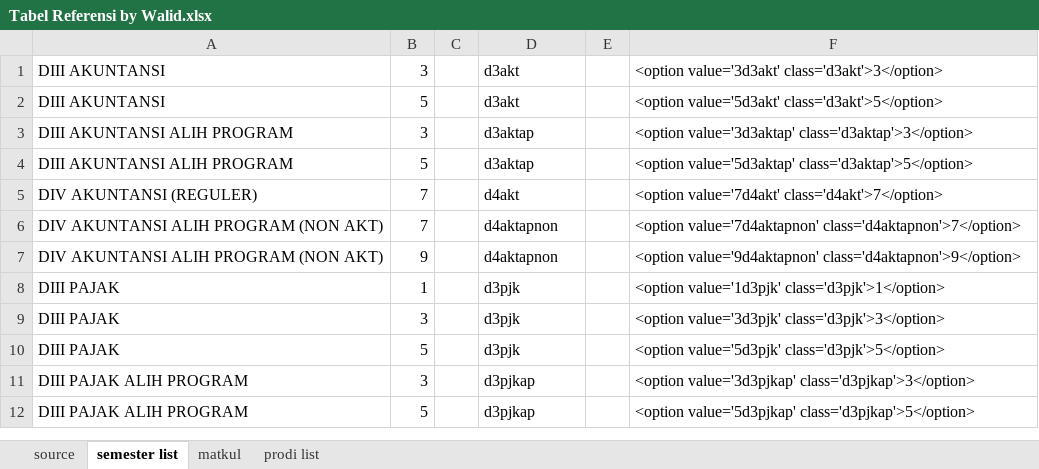
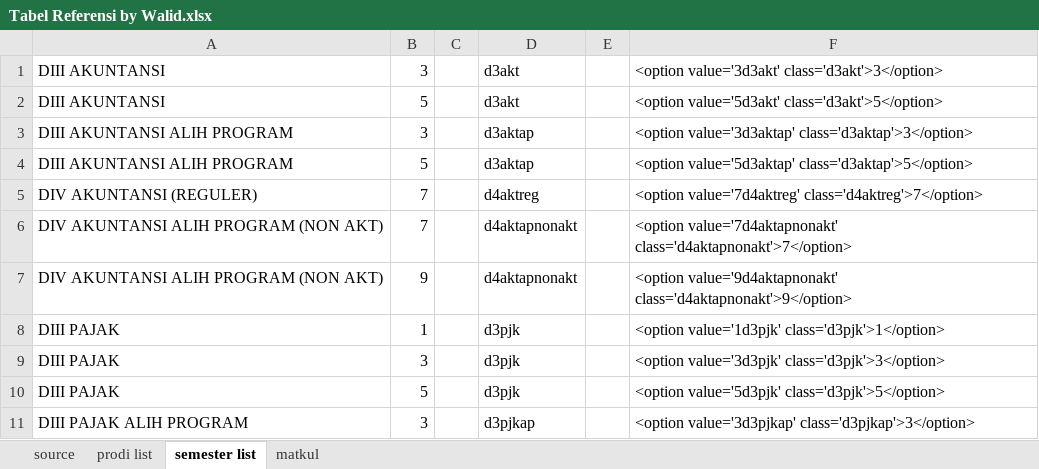
Before and after one commit to walidsj/toolujian, an Excel workbook: doc/Tabel Referensi by Walid.xlsx, sheet semester list, drawn as a sheet; only a part is shown; the shorter side is filled out with more unchanged rows; values as stored, in another font and other column widths than the file's, no borders; the diff names each change by its address in the sheet, - before the commit and + after, or states it on an @@ line.

```diff
--- a/doc/Tabel Referensi by Walid.xlsx (sheet semester list)
+++ b/doc/Tabel Referensi by Walid.xlsx (sheet semester list)
@@ sheet tab order changed: source | prodi list | semester list | matkul @@
-D5: d4akt
+D5: d4aktreg
-F5: <option value='7d4akt' class='d4akt'>7</option>
+F5: <option value='7d4aktreg' class='d4aktreg'>7</option>
-D6:D7: d4aktapnon
+D6:D7: d4aktapnonakt
-F6: <option value='7d4aktapnon' class='d4aktapnon'>7</option>
+F6: <option value='7d4aktapnonakt' class='d4aktapnonakt'>7</option>
-F7: <option value='9d4aktapnon' class='d4aktapnon'>9</option>
+F7: <option value='9d4aktapnonakt' class='d4aktapnonakt'>9</option>
```
Also changed, not shown: sheet matkul, sheet prodi list, 1 other file.
